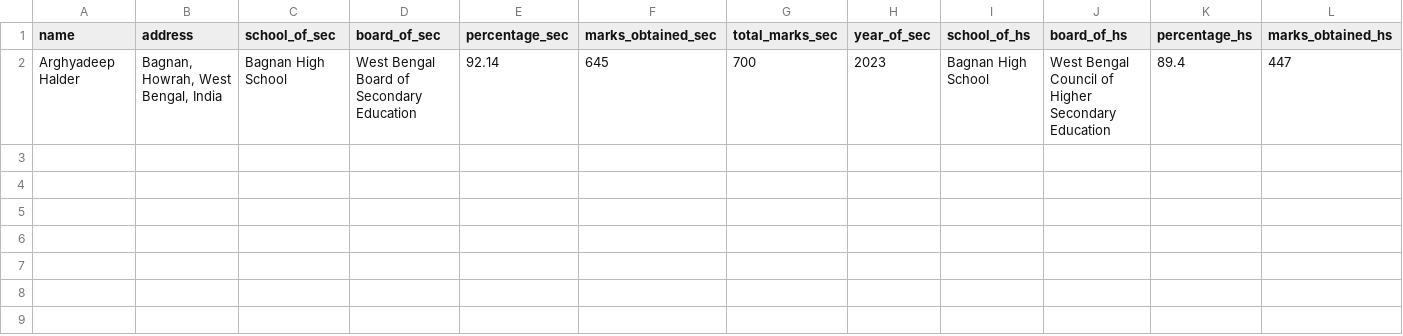
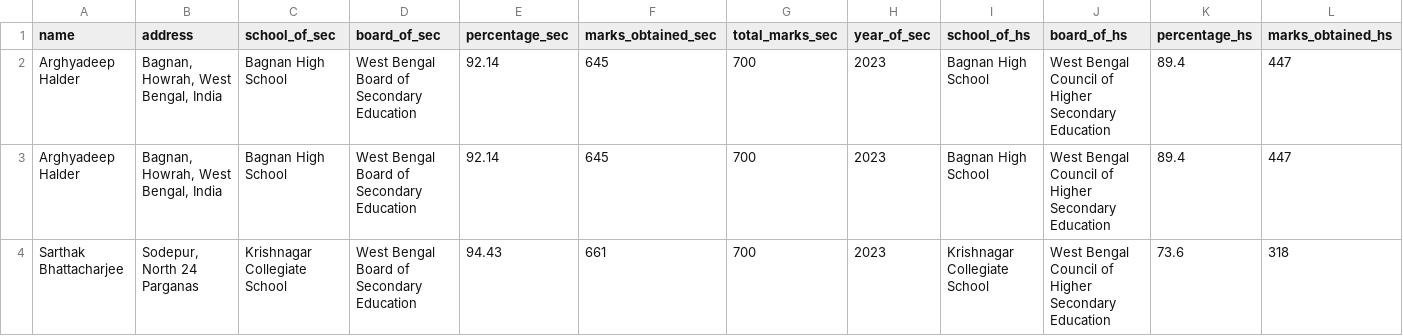
Before and after one commit to ARGHYA-0007/Chatbot, a CSV file: students.csv, drawn as a sheet; only a part is shown; rows hold the shown columns only; the diff names each change by its address in the sheet, - before the commit and + after, or states it on an @@ line.

```diff
--- a/students.csv
+++ b/students.csv
+row 3: Arghyadeep Halder | Bagnan, Howrah, West Bengal, India | Bagnan High School | West Bengal Board of Secondary Education | 92.14 | 645 | 700 | 2023 | Bagnan High School | West Bengal Council of Higher Secondary Education | 89.4 | 447
+row 4: Sarthak Bhattacharjee | Sodepur, North 24 Parganas | Krishnagar Collegiate School | West Bengal Board of Secondary Education | 94.43 | 661 | 700 | 2023 | Krishnagar Collegiate School | West Bengal Council of Higher Secondary Education | 73.6 | 318
```
Also changed, not shown: 14 other files.
